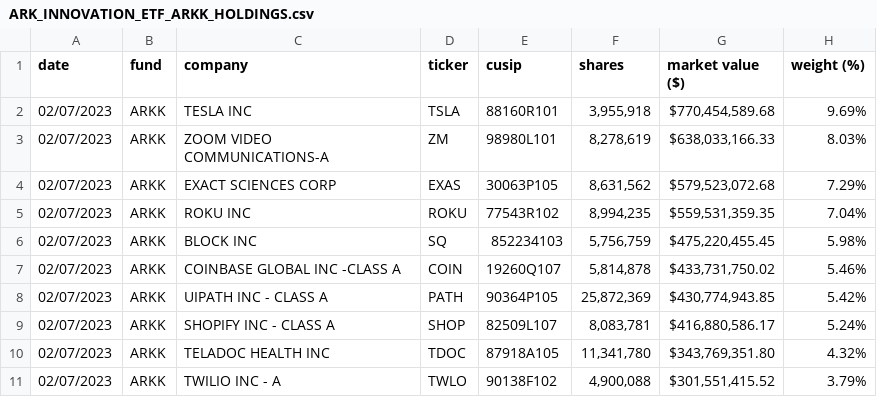
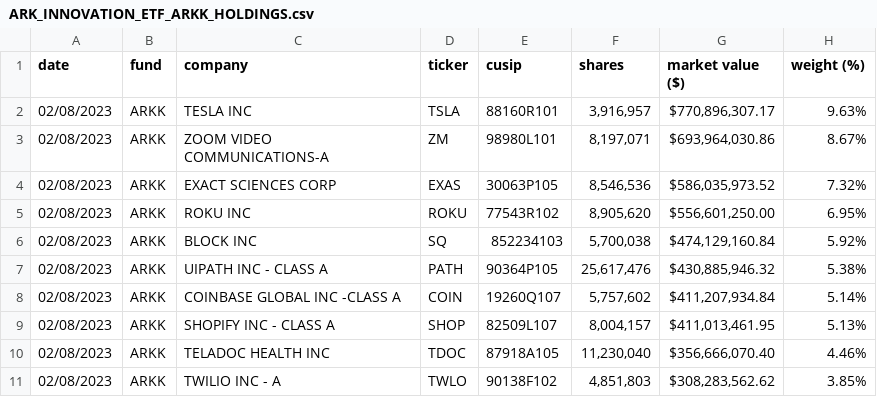
Before and after one commit to tsekityam/ark-funds-flat-data, a CSV file: raw/ARK_INNOVATION_ETF_ARKK_HOLDINGS.csv, drawn as a sheet; only a part is shown; the diff covers the shown part only.

Commit message:
Flat: latest data (2023-02-09T00:21:30.583Z) {   "date": "2023-02-09T00:21:30.583Z",   "files": [     {       "name": "ARK_INNOVATION_ETF_ARKK_HOLDINGS.csv",       "deltaBytes": 0,       "source": "https://ark-funds.com/wp-content/uploads/funds-etf-csv/ARK_INNOVATION_ETF_ARKK_HOLDINGS.csv"     },     {       "name": "raw/ARK_INNOVATION_ETF_ARKK_HOLDINGS.csv",       "deltaBytes": 0,       "source": "https://ark-funds.com/wp-content/uploads/funds-etf-csv/ARK_INNOVATION_ETF_ARKK_HOLDINGS.csv"     }   ] }

```diff
--- a/raw/ARK_INNOVATION_ETF_ARKK_HOLDINGS.csv
+++ b/raw/ARK_INNOVATION_ETF_ARKK_HOLDINGS.csv
@@ -1,11 +1,11 @@
 date,fund,company,ticker,cusip,shares,"market value ($)","weight (%)"
-02/07/2023,ARKK,"TESLA INC",TSLA,88160R101,"3,955,918","$770,454,589.68",9.69%
-02/07/2023,ARKK,"ZOOM VIDEO COMMUNICATIONS-A",ZM,98980L101,"8,278,619","$638,033,166.33",8.03%
-02/07/2023,ARKK,"EXACT SCIENCES CORP",EXAS,30063P105,"8,631,562","$579,523,072.68",7.29%
-02/07/2023,ARKK,"ROKU INC",ROKU,77543R102,"8,994,235","$559,531,359.35",7.04%
-02/07/2023,ARKK,"BLOCK INC",SQ,852234103,"5,756,759","$475,220,455.45",5.98%
-02/07/2023,ARKK,"COINBASE GLOBAL INC -CLASS A",COIN,19260Q107,"5,814,878","$433,731,750.02",5.46%
-02/07/2023,ARKK,"UIPATH INC - CLASS A",PATH,90364P105,"25,872,369","$430,774,943.85",5.42%
-02/07/2023,ARKK,"SHOPIFY INC - CLASS A",SHOP,82509L107,"8,083,781","$416,880,586.17",5.24%
-02/07/2023,ARKK,"TELADOC HEALTH INC",TDOC,87918A105,"11,341,780","$343,769,351.80",4.32%
-02/07/2023,ARKK,"TWILIO INC - A",TWLO,90138F102,"4,900,088","$301,551,415.52",3.79%
+02/08/2023,ARKK,"TESLA INC",TSLA,88160R101,"3,916,957","$770,896,307.17",9.63%
+02/08/2023,ARKK,"ZOOM VIDEO COMMUNICATIONS-A",ZM,98980L101,"8,197,071","$693,964,030.86",8.67%
+02/08/2023,ARKK,"EXACT SCIENCES CORP",EXAS,30063P105,"8,546,536","$586,035,973.52",7.32%
+02/08/2023,ARKK,"ROKU INC",ROKU,77543R102,"8,905,620","$556,601,250.00",6.95%
+02/08/2023,ARKK,"BLOCK INC",SQ,852234103,"5,700,038","$474,129,160.84",5.92%
+02/08/2023,ARKK,"UIPATH INC - CLASS A",PATH,90364P105,"25,617,476","$430,885,946.32",5.38%
+02/08/2023,ARKK,"COINBASE GLOBAL INC -CLASS A",COIN,19260Q107,"5,757,602","$411,207,934.84",5.14%
+02/08/2023,ARKK,"SHOPIFY INC - CLASS A",SHOP,82509L107,"8,004,157","$411,013,461.95",5.13%
+02/08/2023,ARKK,"TELADOC HEALTH INC",TDOC,87918A105,"11,230,040","$356,666,070.40",4.46%
+02/08/2023,ARKK,"TWILIO INC - A",TWLO,90138F102,"4,851,803","$308,283,562.62",3.85%
```
Also changed, not shown: 2 added rows, 2 removed rows and 64 edited cells elsewhere in this file, ARK_INNOVATION_ETF_ARKK_HOLDINGS.csv.
